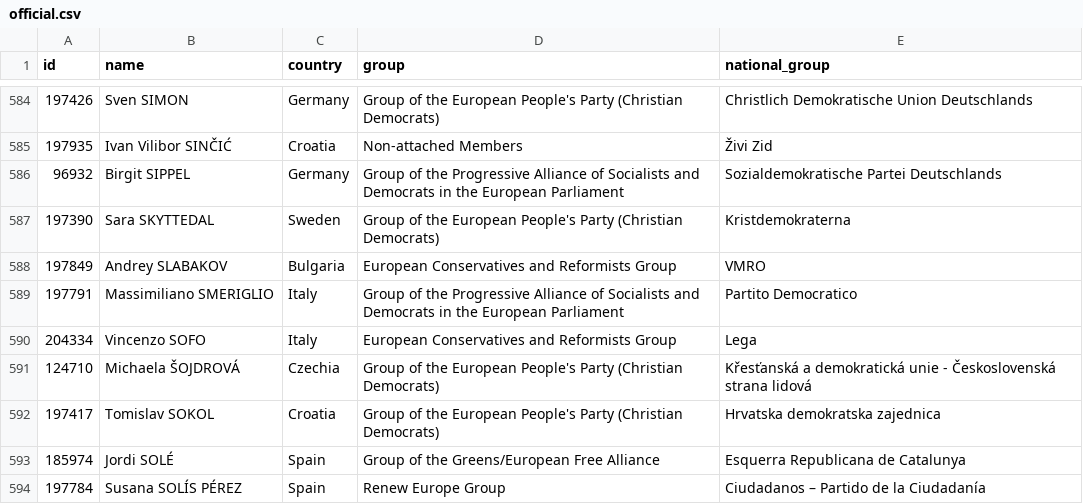
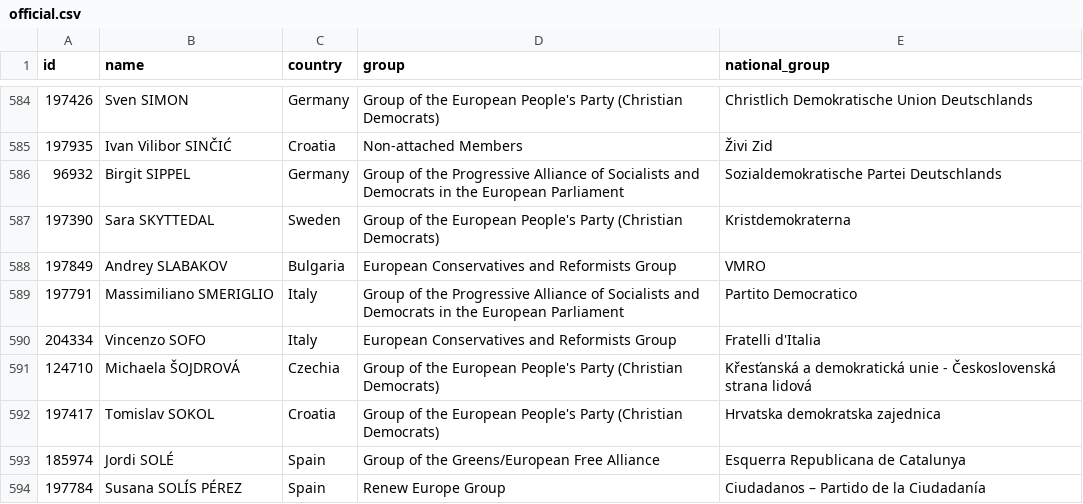
Before and after one commit to every-politician-scrapers/european-parliament, a CSV file: data/official.csv, drawn as a sheet; only a part is shown, gaps mark what is left out.

```diff
--- a/data/official.csv
+++ b/data/official.csv
@@ -589,3 +589,3 @@ id,name,country,group,national_group
 197791,Massimiliano SMERIGLIO,Italy,Group of the Progressive Alliance of Socialists and Democrats in the European Parliament,Partito Democratico
-204334,Vincenzo SOFO,Italy,European Conservatives and Reformists Group,Lega
+204334,Vincenzo SOFO,Italy,European Conservatives and Reformists Group,Fratelli d'Italia
 124710,Michaela ŠOJDROVÁ,Czechia,Group of the European People's Party (Christian Democrats),Křesťanská a demokratická unie - Československá strana lidová
```
